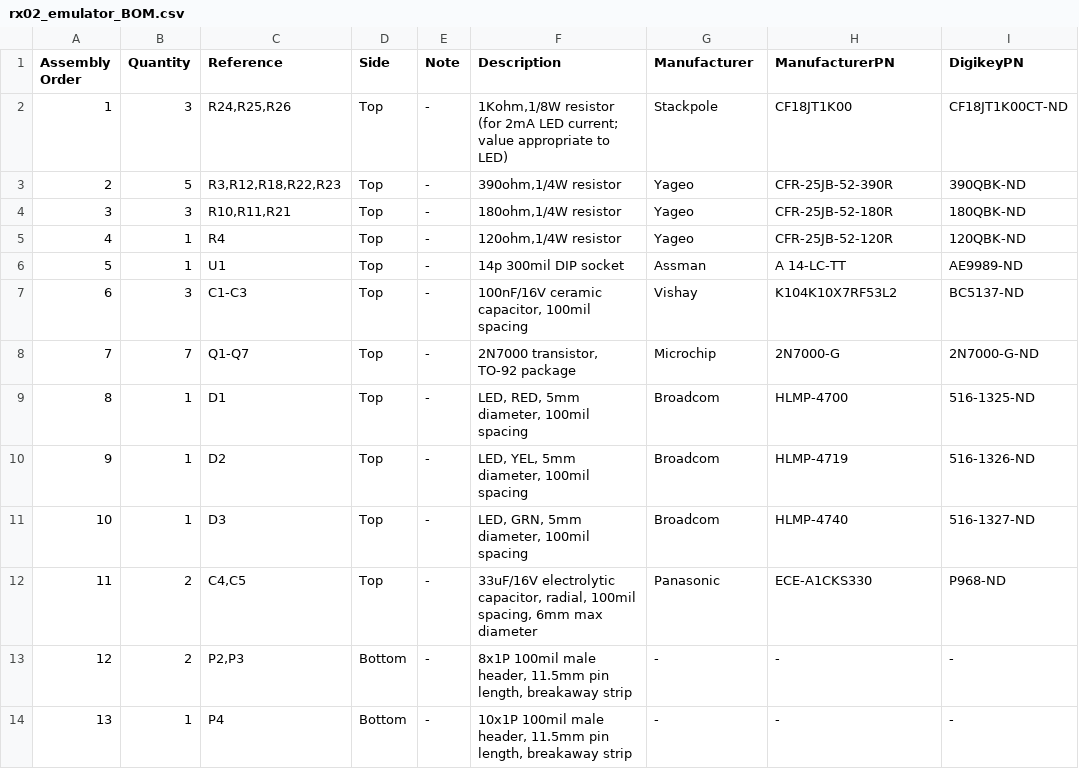
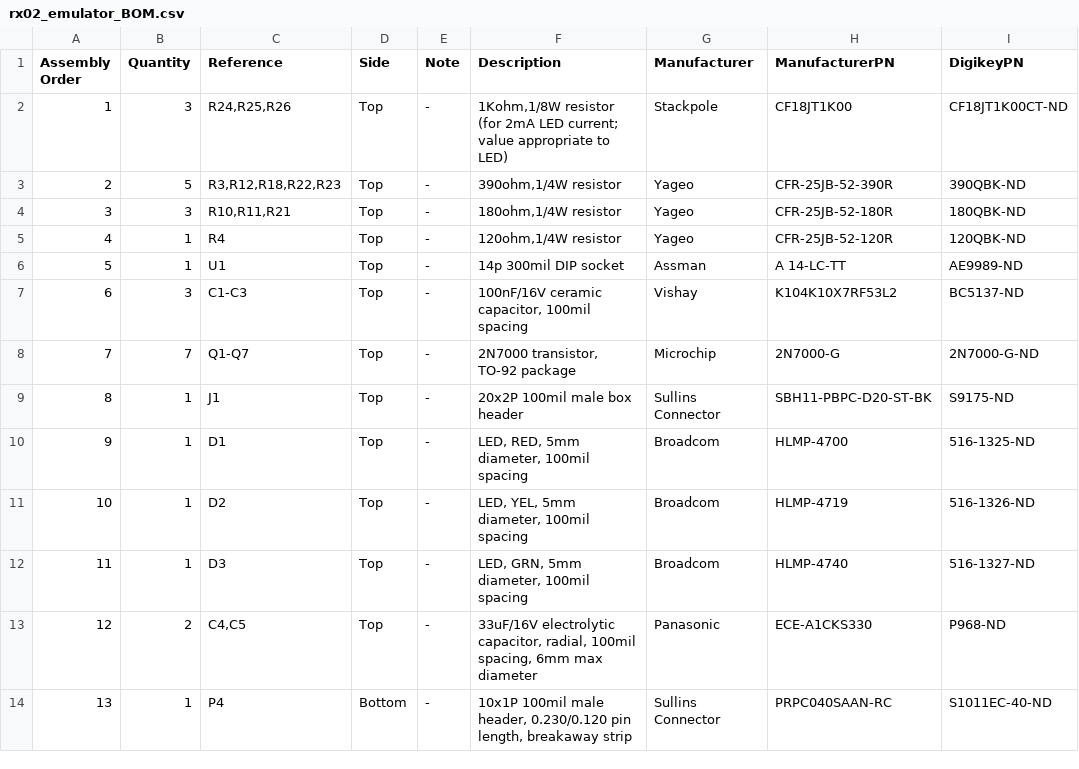
Before and after one commit to AK6DN/rx02_emulator, a CSV file: documentation/rx02_emulator_BOM.csv, drawn as a sheet; only a part is shown; the diff covers the shown part only.

Commit message:
updated some BOM part numbers, revised assembly order

```diff
--- a/documentation/rx02_emulator_BOM.csv
+++ b/documentation/rx02_emulator_BOM.csv
@@ -8,7 +8,7 @@ Assembly Order,Quantity,Reference,Side,Note,Description,Manufacturer,Manufacture
 7,7,Q1-Q7,Top,-,"2N7000 transistor, TO-92 package",Microchip,2N7000-G,2N7000-G-ND
-8,1,D1,Top,-,"LED, RED, 5mm diameter, 100mil spacing",Broadcom,HLMP-4700,516-1325-ND
-9,1,D2,Top,-,"LED, YEL, 5mm diameter, 100mil spacing",Broadcom,HLMP-4719,516-1326-ND
-10,1,D3,Top,-,"LED, GRN, 5mm diameter, 100mil spacing",Broadcom,HLMP-4740,516-1327-ND
-11,2,"C4,C5",Top,-,"33uF/16V electrolytic capacitor, radial, 100mil spacing, 6mm max diameter",Panasonic,ECE-A1CKS330,P968-ND
-12,2,"P2,P3",Bottom,-,"8x1P 100mil male header, 11.5mm pin length, breakaway strip",-,-,-
-13,1,P4,Bottom,-,"10x1P 100mil male header, 11.5mm pin length, breakaway strip",-,-,-
+8,1,J1,Top,-,20x2P 100mil male box header,Sullins Connector,SBH11-PBPC-D20-ST-BK,S9175-ND
+9,1,D1,Top,-,"LED, RED, 5mm diameter, 100mil spacing",Broadcom,HLMP-4700,516-1325-ND
+10,1,D2,Top,-,"LED, YEL, 5mm diameter, 100mil spacing",Broadcom,HLMP-4719,516-1326-ND
+11,1,D3,Top,-,"LED, GRN, 5mm diameter, 100mil spacing",Broadcom,HLMP-4740,516-1327-ND
+12,2,"C4,C5",Top,-,"33uF/16V electrolytic capacitor, radial, 100mil spacing, 6mm max diameter",Panasonic,ECE-A1CKS330,P968-ND
+13,1,P4,Bottom,-,"10x1P 100mil male header, 0.230/0.120 pin length, breakaway strip",Sullins Connector,PRPC040SAAN-RC,S1011EC-40-ND
```
Also changed, not shown: 13 edited cells elsewhere in this file, 1 other file.
